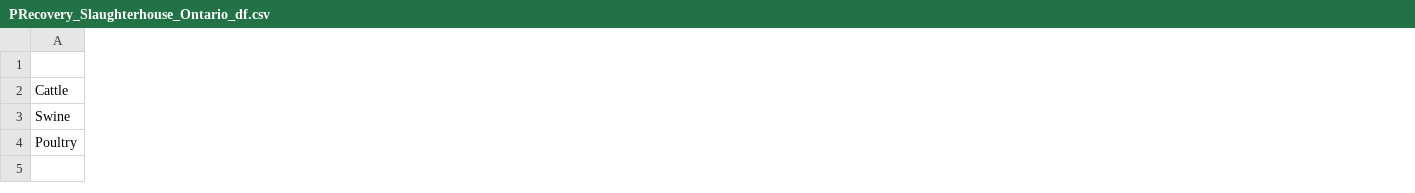
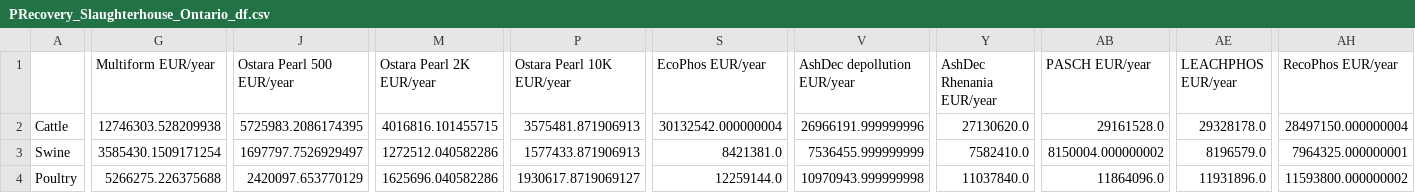
Before and after one commit to emartinher-ULaval/Ontario_P-FlowsRecovery, a CSV file: Data/Results/PRecoveryAndCosts/PRecovery_Slaughterhouse_Ontario_df.csv, drawn as a sheet; only a part is shown, gaps mark what is left out; the diff covers the shown part only; the diff names each change by its address in the sheet, - before the commit and + after, or states it on an @@ line.

Commit message:
Costs ongoing

```diff
--- a/Data/Results/PRecoveryAndCosts/PRecovery_Slaughterhouse_Ontario_df.csv
+++ b/Data/Results/PRecoveryAndCosts/PRecovery_Slaughterhouse_Ontario_df.csv
+column G (Multiform EUR/year), rows 2-4: 12746303.528209938 | 3585430.1509171254 | 5266275.226375688
+column J (Ostara Pearl 500 EUR/year), rows 2-4: 5725983.2086174395 | 1697797.7526929497 | 2420097.653770129
+column M (Ostara Pearl 2K EUR/year), rows 2-4: 4016816.101455715 | 1272512.040582286 | 1625696.040582286
+column P (Ostara Pearl 10K EUR/year), rows 2-4: 3575481.871906913 | 1577433.871906913 | 1930617.8719069127
+column S (EcoPhos EUR/year), rows 2-4: 30132542.000000004 | 8421381.0 | 12259144.0
+column V (AshDec depollution EUR/year), rows 2-4: 26966191.999999996 | 7536455.999999999 | 10970943.999999998
+column Y (AshDec Rhenania EUR/year), rows 2-4: 27130620.0 | 7582410.0 | 11037840.0
+column AB (PASCH EUR/year), rows 2-4: 29161528.0 | 8150004.000000002 | 11864096.0
+column AE (LEACHPHOS EUR/year), rows 2-4: 29328178.0 | 8196579.0 | 11931896.0
+column AH (RecoPhos EUR/year), rows 2-4: 28497150.000000004 | 7964325.000000001 | 11593800.000000002
```
Also changed, not shown: 1 added column elsewhere in this file, 13 other files.
